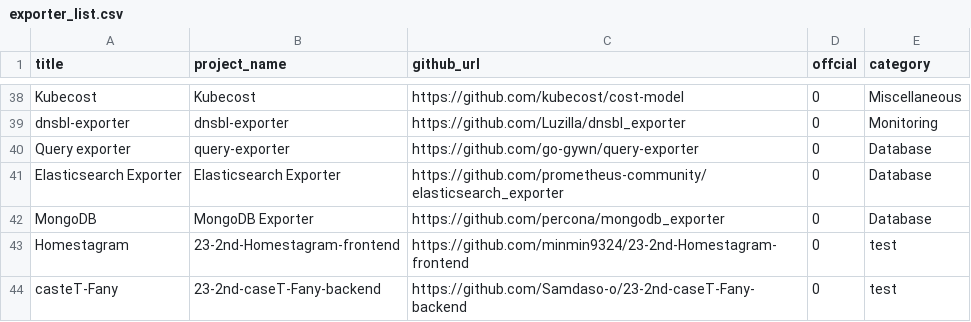
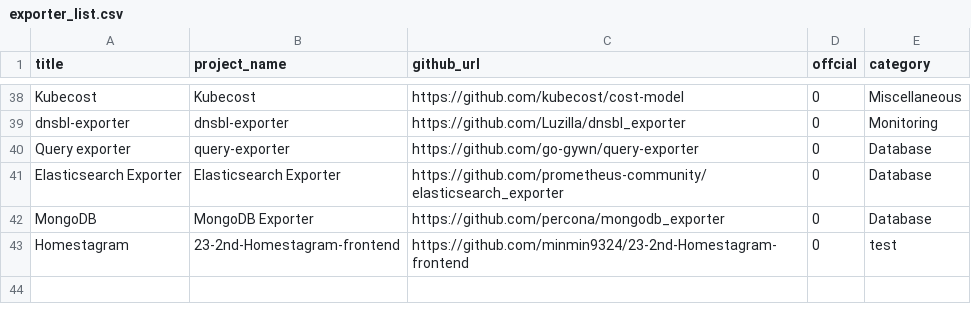
Before and after one commit to NexClipper/exporterhub.io, a CSV file: api/exporter_list.csv, drawn as a sheet; only a part is shown, gaps mark what is left out; the diff names each change by its address in the sheet, - before the commit and + after, or states it on an @@ line.

Commit message:
23-2nd-caseT-Fany-backend delete

```diff
--- a/api/exporter_list.csv
+++ b/api/exporter_list.csv
-row 44: casteT-Fany | 23-2nd-caseT-Fany-backend | https://github.com/Samdaso-o/23-2nd-caseT-Fany-backend | 0 | test
```
